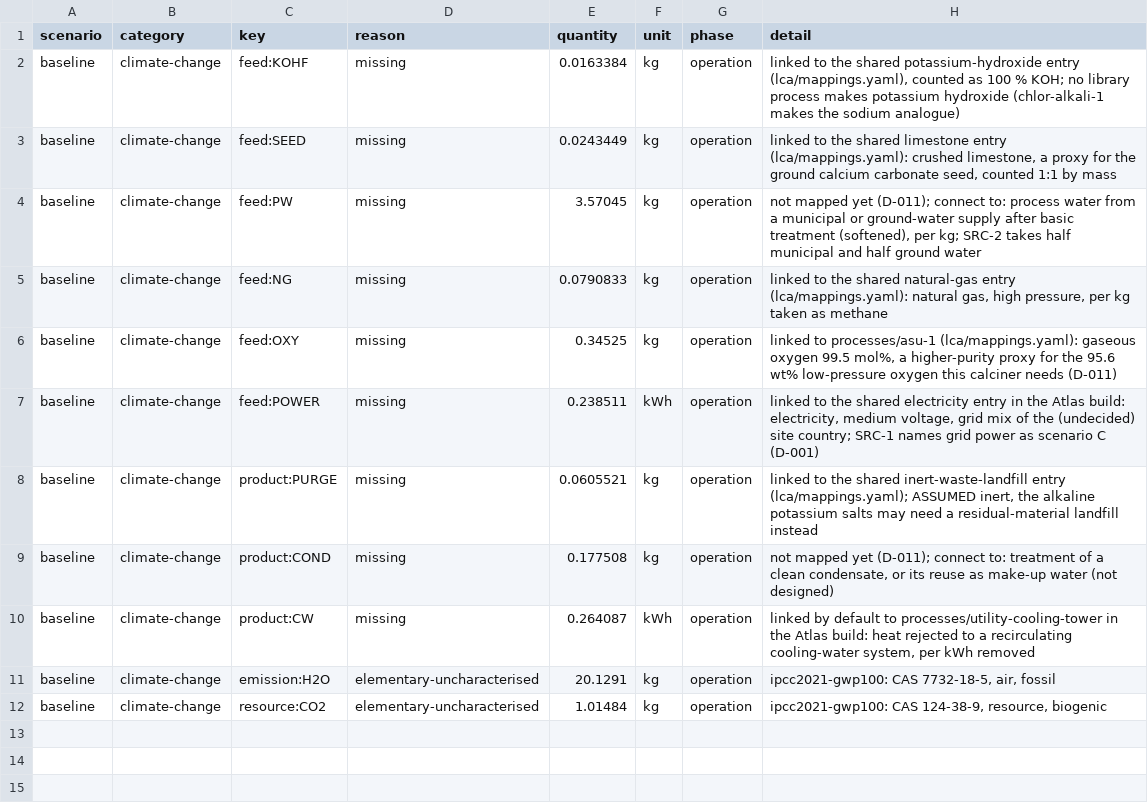
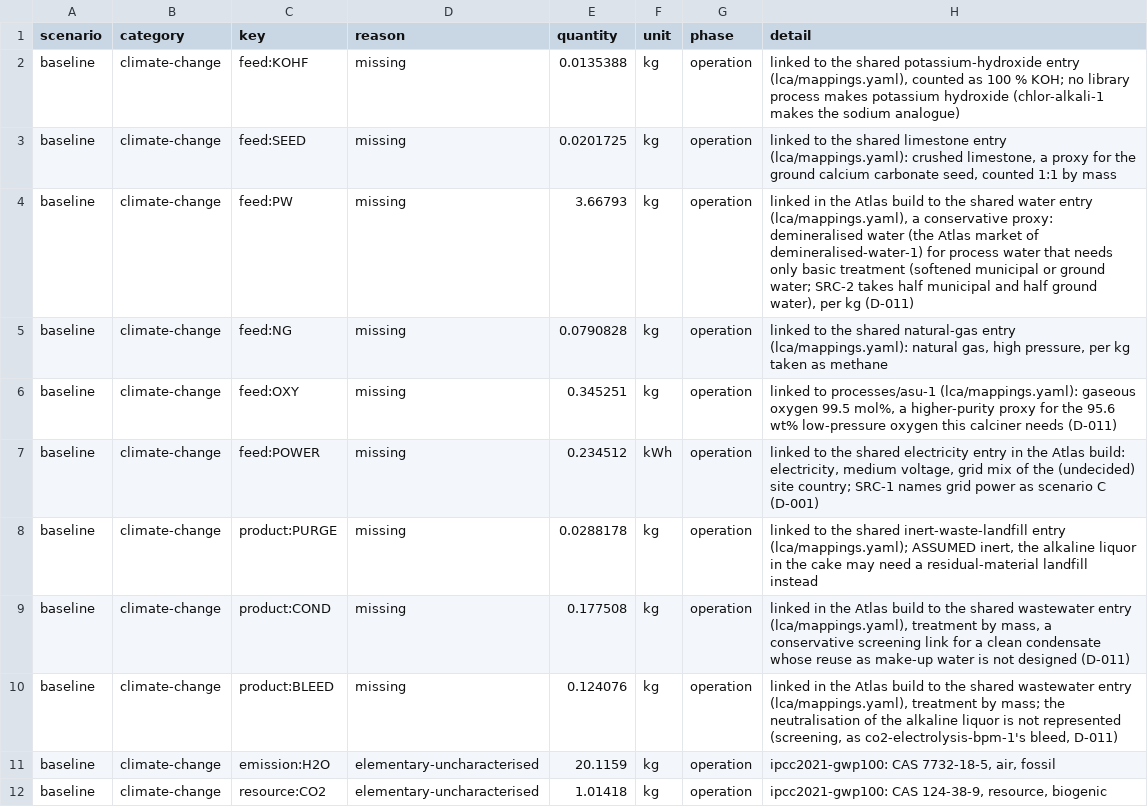
Before and after one commit to ChemE-as-Code/process-library, a CSV file: processes/direct-air-capture-1/lca/gaps.csv, drawn as a sheet.

```diff
--- a/processes/direct-air-capture-1/lca/gaps.csv
+++ b/processes/direct-air-capture-1/lca/gaps.csv
@@ -1,12 +1,12 @@
 scenario,category,key,reason,quantity,unit,phase,detail
-baseline,climate-change,feed:KOHF,missing,0.0163384,kg,operation,"linked to the shared potassium-hydroxide entry (lca/mappings.yaml), counted as 100 % KOH; no library process makes potassium hydroxide (chlor-alkali-1 makes the sodium analogue)"
-baseline,climate-change,feed:SEED,missing,0.0243449,kg,operation,"linked to the shared limestone entry (lca/mappings.yaml): crushed limestone, a proxy for the ground calcium carbonate seed, counted 1:1 by mass"
-baseline,climate-change,feed:PW,missing,3.57045,kg,operation,"not mapped yet (D-011); connect to: process water from a municipal or ground-water supply after basic treatment (softened), per kg; SRC-2 takes half municipal and half ground water"
-baseline,climate-change,feed:NG,missing,0.0790833,kg,operation,"linked to the shared natural-gas entry (lca/mappings.yaml): natural gas, high pressure, per kg taken as methane"
-baseline,climate-change,feed:OXY,missing,0.34525,kg,operation,"linked to processes/asu-1 (lca/mappings.yaml): gaseous oxygen 99.5 mol%, a higher-purity proxy for the 95.6 wt% low-pressure oxygen this calciner needs (D-011)"
-baseline,climate-change,feed:POWER,missing,0.238511,kWh,operation,"linked to the shared electricity entry in the Atlas build: electricity, medium voltage, grid mix of the (undecided) site country; SRC-1 names grid power as scenario C (D-001)"
-baseline,climate-change,product:PURGE,missing,0.0605521,kg,operation,"linked to the shared inert-waste-landfill entry (lca/mappings.yaml); ASSUMED inert, the alkaline potassium salts may need a residual-material landfill instead"
-baseline,climate-change,product:COND,missing,0.177508,kg,operation,"not mapped yet (D-011); connect to: treatment of a clean condensate, or its reuse as make-up water (not designed)"
-baseline,climate-change,product:CW,missing,0.264087,kWh,operation,"linked by default to processes/utility-cooling-tower in the Atlas build: heat rejected to a recirculating cooling-water system, per kWh removed"
-baseline,climate-change,emission:H2O,elementary-uncharacterised,20.1291,kg,operation,"ipcc2021-gwp100: CAS 7732-18-5, air, fossil"
-baseline,climate-change,resource:CO2,elementary-uncharacterised,1.01484,kg,operation,"ipcc2021-gwp100: CAS 124-38-9, resource, biogenic"
+baseline,climate-change,feed:KOHF,missing,0.0135388,kg,operation,"linked to the shared potassium-hydroxide entry (lca/mappings.yaml), counted as 100 % KOH; no library process makes potassium hydroxide (chlor-alkali-1 makes the sodium analogue)"
+baseline,climate-change,feed:SEED,missing,0.0201725,kg,operation,"linked to the shared limestone entry (lca/mappings.yaml): crushed limestone, a proxy for the ground calcium carbonate seed, counted 1:1 by mass"
+baseline,climate-change,feed:PW,missing,3.66793,kg,operation,"linked in the Atlas build to the shared water entry (lca/mappings.yaml), a conservative proxy: demineralised water (the Atlas market of demineralised-water-1) for process water that needs only basic treatment (softened municipal or ground water; SRC-2 takes half municipal and half ground water), per kg (D-011)"
+baseline,climate-change,feed:NG,missing,0.0790828,kg,operation,"linked to the shared natural-gas entry (lca/mappings.yaml): natural gas, high pressure, per kg taken as methane"
+baseline,climate-change,feed:OXY,missing,0.345251,kg,operation,"linked to processes/asu-1 (lca/mappings.yaml): gaseous oxygen 99.5 mol%, a higher-purity proxy for the 95.6 wt% low-pressure oxygen this calciner needs (D-011)"
+baseline,climate-change,feed:POWER,missing,0.234512,kWh,operation,"linked to the shared electricity entry in the Atlas build: electricity, medium voltage, grid mix of the (undecided) site country; SRC-1 names grid power as scenario C (D-001)"
+baseline,climate-change,product:PURGE,missing,0.0288178,kg,operation,"linked to the shared inert-waste-landfill entry (lca/mappings.yaml); ASSUMED inert, the alkaline liquor in the cake may need a residual-material landfill instead"
+baseline,climate-change,product:COND,missing,0.177508,kg,operation,"linked in the Atlas build to the shared wastewater entry (lca/mappings.yaml), treatment by mass, a conservative screening link for a clean condensate whose reuse as make-up water is not designed (D-011)"
+baseline,climate-change,product:BLEED,missing,0.124076,kg,operation,"linked in the Atlas build to the shared wastewater entry (lca/mappings.yaml), treatment by mass; the neutralisation of the alkaline liquor is not represented (screening, as co2-electrolysis-bpm-1's bleed, D-011)"
+baseline,climate-change,emission:H2O,elementary-uncharacterised,20.1159,kg,operation,"ipcc2021-gwp100: CAS 7732-18-5, air, fossil"
+baseline,climate-change,resource:CO2,elementary-uncharacterised,1.01418,kg,operation,"ipcc2021-gwp100: CAS 124-38-9, resource, biogenic"
```
Also changed, not shown: processes/direct-air-capture-1/lca/inventory.csv, processes/direct-air-capture-1/lca/results.csv, 16 other files.
